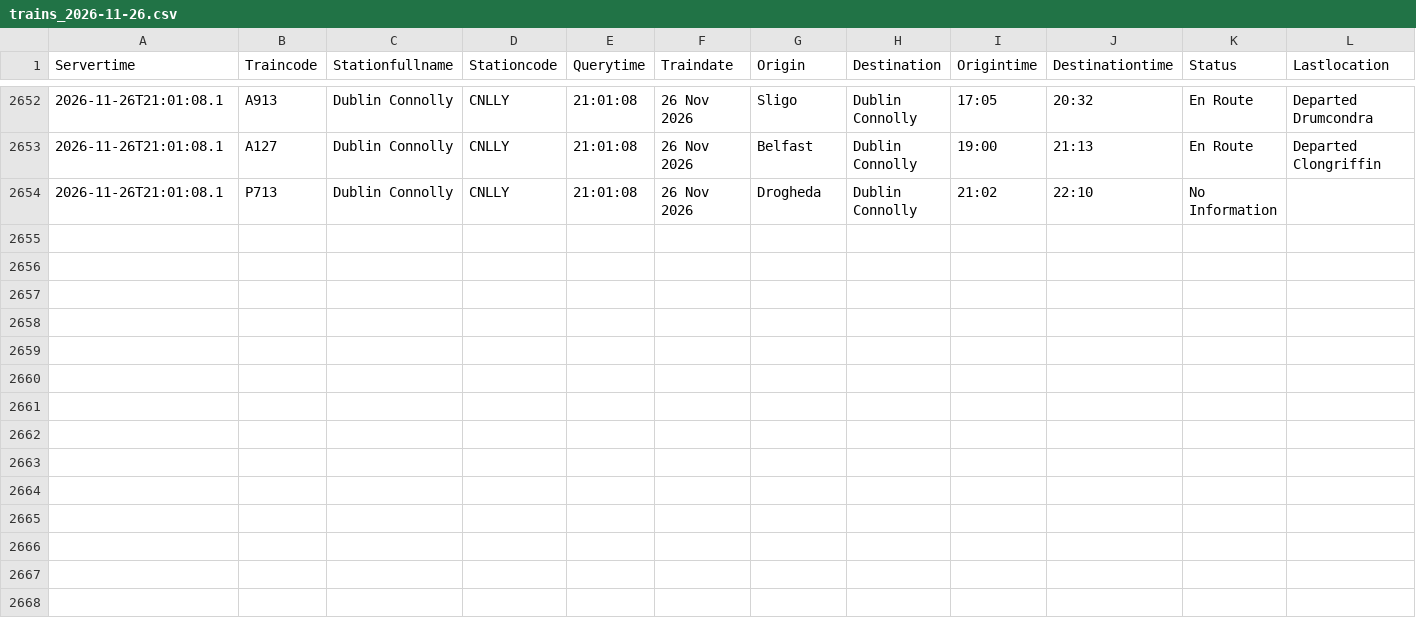
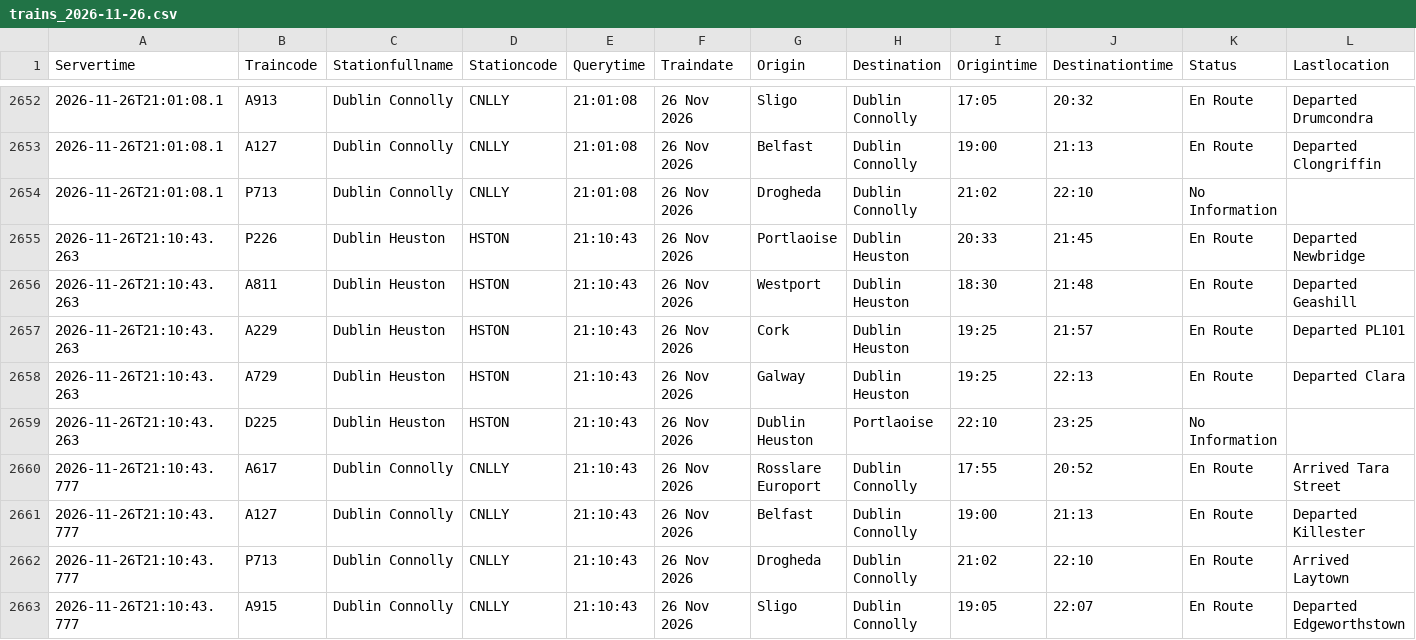
Before and after one commit to Arin0005/CA02-Programming-for-Data-Analysis-DBS, a CSV file: data/raw/trains/trains_2026-11-26.csv, drawn as a sheet; only a part is shown, gaps mark what is left out; rows hold the shown columns only; the diff names each change by its address in the sheet, - before the commit and + after, or states it on an @@ line.

```diff
--- a/data/raw/trains/trains_2026-11-26.csv
+++ b/data/raw/trains/trains_2026-11-26.csv
+row 2655: 2026-11-26T21:10:43.263 | P226 | Dublin Heuston | HSTON | 21:10:43 | 26 Nov 2026 | Portlaoise | Dublin Heuston | 20:33 | 21:45 | En Route | Departed Newbridge
+row 2656: 2026-11-26T21:10:43.263 | A811 | Dublin Heuston | HSTON | 21:10:43 | 26 Nov 2026 | Westport | Dublin Heuston | 18:30 | 21:48 | En Route | Departed Geashill
+row 2657: 2026-11-26T21:10:43.263 | A229 | Dublin Heuston | HSTON | 21:10:43 | 26 Nov 2026 | Cork | Dublin Heuston | 19:25 | 21:57 | En Route | Departed PL101
+row 2658: 2026-11-26T21:10:43.263 | A729 | Dublin Heuston | HSTON | 21:10:43 | 26 Nov 2026 | Galway | Dublin Heuston | 19:25 | 22:13 | En Route | Departed Clara
+row 2659: 2026-11-26T21:10:43.263 | D225 | Dublin Heuston | HSTON | 21:10:43 | 26 Nov 2026 | Dublin Heuston | Portlaoise | 22:10 | 23:25 | No Information
+row 2660: 2026-11-26T21:10:43.777 | A617 | Dublin Connolly | CNLLY | 21:10:43 | 26 Nov 2026 | Rosslare Europort | Dublin Connolly | 17:55 | 20:52 | En Route | Arrived Tara Street
+row 2661: 2026-11-26T21:10:43.777 | A127 | Dublin Connolly | CNLLY | 21:10:43 | 26 Nov 2026 | Belfast | Dublin Connolly | 19:00 | 21:13 | En Route | Departed Killester
+row 2662: 2026-11-26T21:10:43.777 | P713 | Dublin Connolly | CNLLY | 21:10:43 | 26 Nov 2026 | Drogheda | Dublin Connolly | 21:02 | 22:10 | En Route | Arrived Laytown
+row 2663: 2026-11-26T21:10:43.777 | A915 | Dublin Connolly | CNLLY | 21:10:43 | 26 Nov 2026 | Sligo | Dublin Connolly | 19:05 | 22:07 | En Route | Departed Edgeworthstown
```
